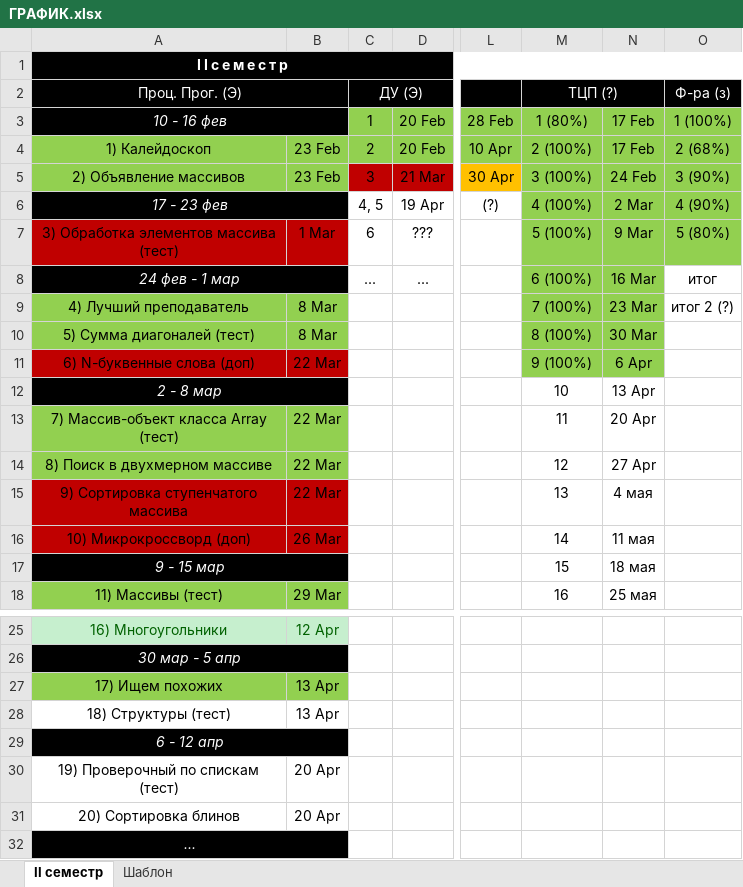
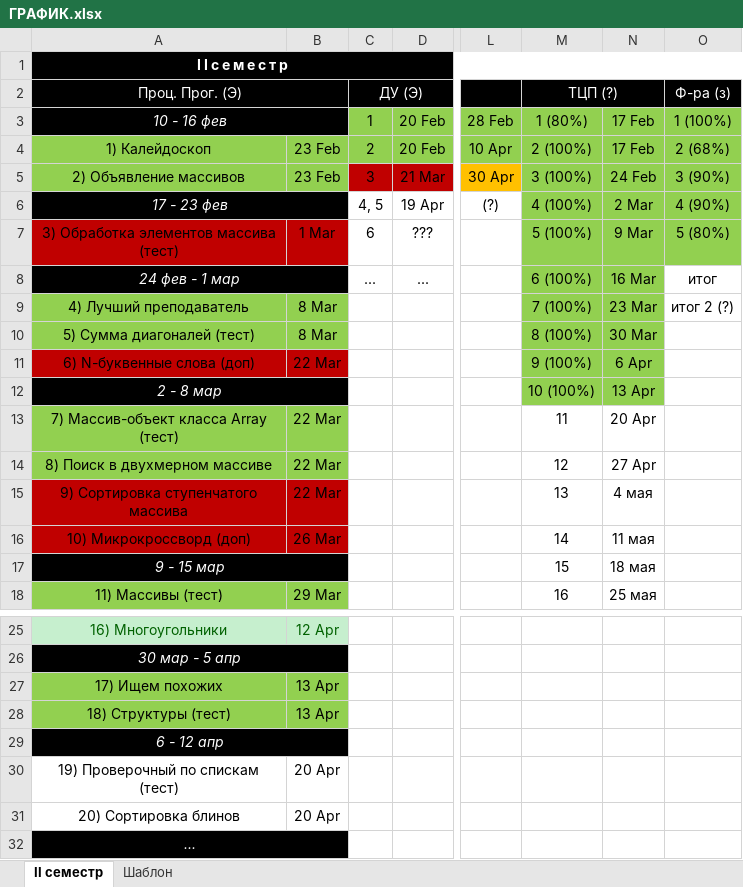
Before and after one commit to Ksorz/Poly, an Excel workbook: ГРАФИК.xlsx, sheet II семестр, drawn as a sheet; only a part is shown, gaps mark what is left out; values as stored, in another font and other column widths than the file's, no borders; the diff names each change by its address in the sheet, - before the commit and + after, or states it on an @@ line.

```diff
--- a/ГРАФИК.xlsx (sheet II семестр)
+++ b/ГРАФИК.xlsx (sheet II семестр)
-M12 (ТЦП (?)): 10
+M12 (ТЦП (?)): 10 (100%)
-M12:N12 fill: none
+M12:N12 fill: #92D050
-A28:B28 fill: none
+A28:B28 fill: #92D050
```
Also changed, not shown: 3 other files.
